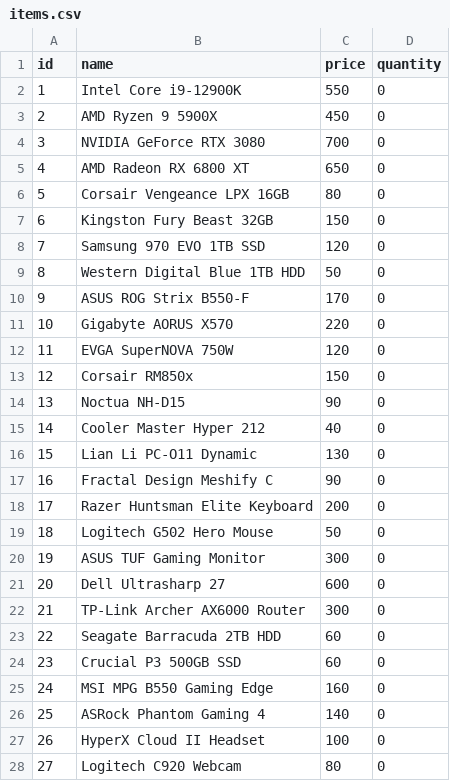
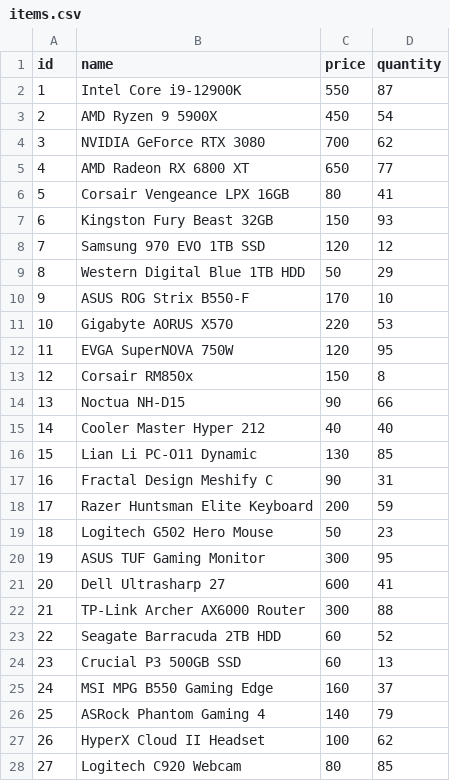
Before and after one commit to Khylerr/LBYCPEI-Project, a CSV file: Login_Test/src/main/resources/items.csv, drawn as a sheet; only a part is shown; the diff covers the shown part only.

```diff
--- a/Login_Test/src/main/resources/items.csv
+++ b/Login_Test/src/main/resources/items.csv
@@ -1,28 +1,28 @@
 id,name,price,quantity
-1,Intel Core i9-12900K,550,0
-2,AMD Ryzen 9 5900X,450,0
-3,NVIDIA GeForce RTX 3080,700,0
-4,AMD Radeon RX 6800 XT,650,0
-5,Corsair Vengeance LPX 16GB,80,0
-6,Kingston Fury Beast 32GB,150,0
-7,Samsung 970 EVO 1TB SSD,120,0
-8,Western Digital Blue 1TB HDD,50,0
-9,ASUS ROG Strix B550-F,170,0
-10,Gigabyte AORUS X570,220,0
-11,EVGA SuperNOVA 750W,120,0
-12,Corsair RM850x,150,0
-13,Noctua NH-D15,90,0
-14,Cooler Master Hyper 212,40,0
-15,Lian Li PC-O11 Dynamic,130,0
-16,Fractal Design Meshify C,90,0
-17,Razer Huntsman Elite Keyboard,200,0
-18,Logitech G502 Hero Mouse,50,0
-19,ASUS TUF Gaming Monitor,300,0
-20,Dell Ultrasharp 27,600,0
-21,TP-Link Archer AX6000 Router,300,0
-22,Seagate Barracuda 2TB HDD,60,0
-23,Crucial P3 500GB SSD,60,0
-24,MSI MPG B550 Gaming Edge,160,0
-25,ASRock Phantom Gaming 4,140,0
-26,HyperX Cloud II Headset,100,0
-27,Logitech C920 Webcam,80,0
+1,Intel Core i9-12900K,550,87
+2,AMD Ryzen 9 5900X,450,54
+3,NVIDIA GeForce RTX 3080,700,62
+4,AMD Radeon RX 6800 XT,650,77
+5,Corsair Vengeance LPX 16GB,80,41
+6,Kingston Fury Beast 32GB,150,93
+7,Samsung 970 EVO 1TB SSD,120,12
+8,Western Digital Blue 1TB HDD,50,29
+9,ASUS ROG Strix B550-F,170,10
+10,Gigabyte AORUS X570,220,53
+11,EVGA SuperNOVA 750W,120,95
+12,Corsair RM850x,150,8
+13,Noctua NH-D15,90,66
+14,Cooler Master Hyper 212,40,40
+15,Lian Li PC-O11 Dynamic,130,85
+16,Fractal Design Meshify C,90,31
+17,Razer Huntsman Elite Keyboard,200,59
+18,Logitech G502 Hero Mouse,50,23
+19,ASUS TUF Gaming Monitor,300,95
+20,Dell Ultrasharp 27,600,41
+21,TP-Link Archer AX6000 Router,300,88
+22,Seagate Barracuda 2TB HDD,60,52
+23,Crucial P3 500GB SSD,60,13
+24,MSI MPG B550 Gaming Edge,160,37
+25,ASRock Phantom Gaming 4,140,79
+26,HyperX Cloud II Headset,100,62
+27,Logitech C920 Webcam,80,85
```
Also changed, not shown: 13 edited cells elsewhere in this file, Login_Test/target/classes/items.csv, 16 other files.
